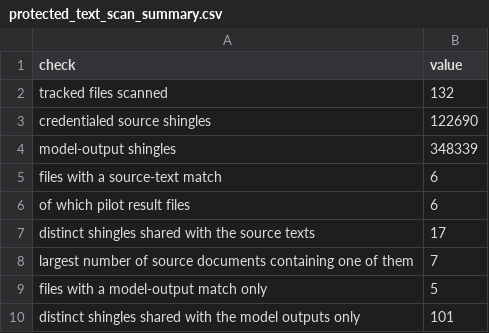
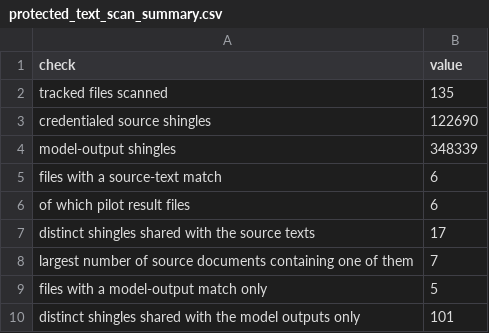
Before and after one commit to slay-a/medical-hallucination-eval, a CSV file: results/protected_text_scan_summary.csv, drawn as a sheet.

```diff
--- a/results/protected_text_scan_summary.csv
+++ b/results/protected_text_scan_summary.csv
@@ -1,3 +1,3 @@
 check,value
-tracked files scanned,132
+tracked files scanned,135
 credentialed source shingles,122690
```
Also changed, not shown: results/protected_text_scan.csv, 6 other files.
